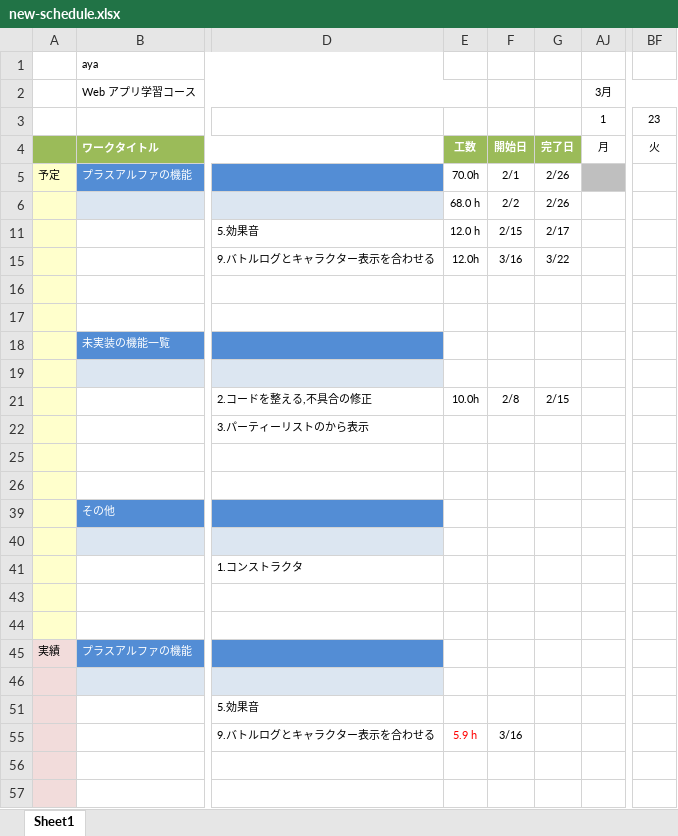
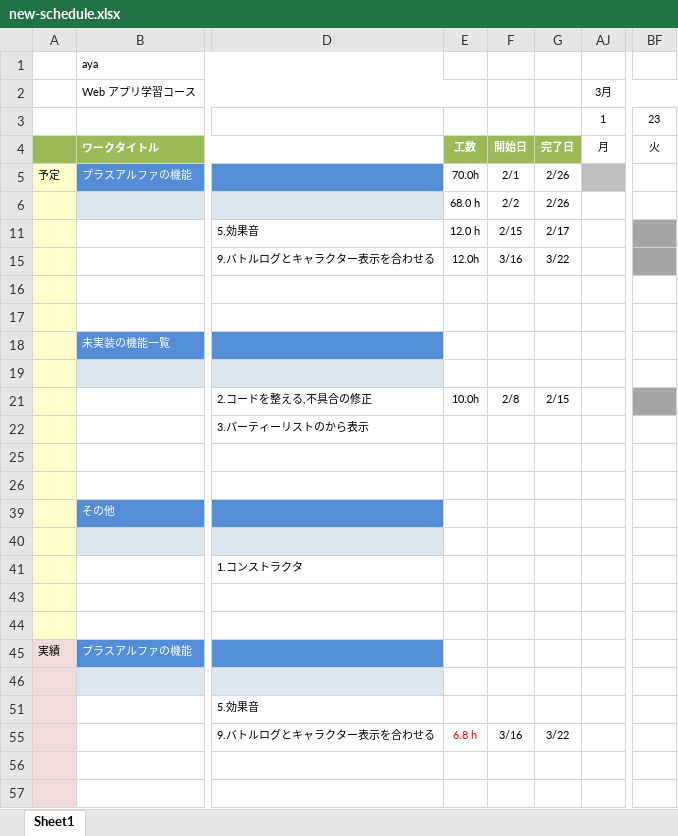
Before and after one commit to fs200714-imacocokoga-ayabe/new-schedule, an Excel workbook: new-schedule.xlsx, sheet Sheet1, drawn as a sheet; only a part is shown, gaps mark what is left out; values as stored, in another font and other column widths than the file's, no borders; conditional formats not drawn; the diff names each change by its address in the sheet, - before the commit and + after, or states it on an @@ line.

Commit message:
3月23日の予定

```diff
--- a/new-schedule.xlsx (sheet Sheet1)
+++ b/new-schedule.xlsx (sheet Sheet1)
-BF11 fill: none
+BF11 fill: #A5A5A5
-BF15 fill: none
+BF15 fill: #A5A5A5
-BF21 fill: none
+BF21 fill: #A5A5A5
-E55: 5.9 h
+E55: 6.8 h
-G55: (empty)
+G55: 3/22
```
